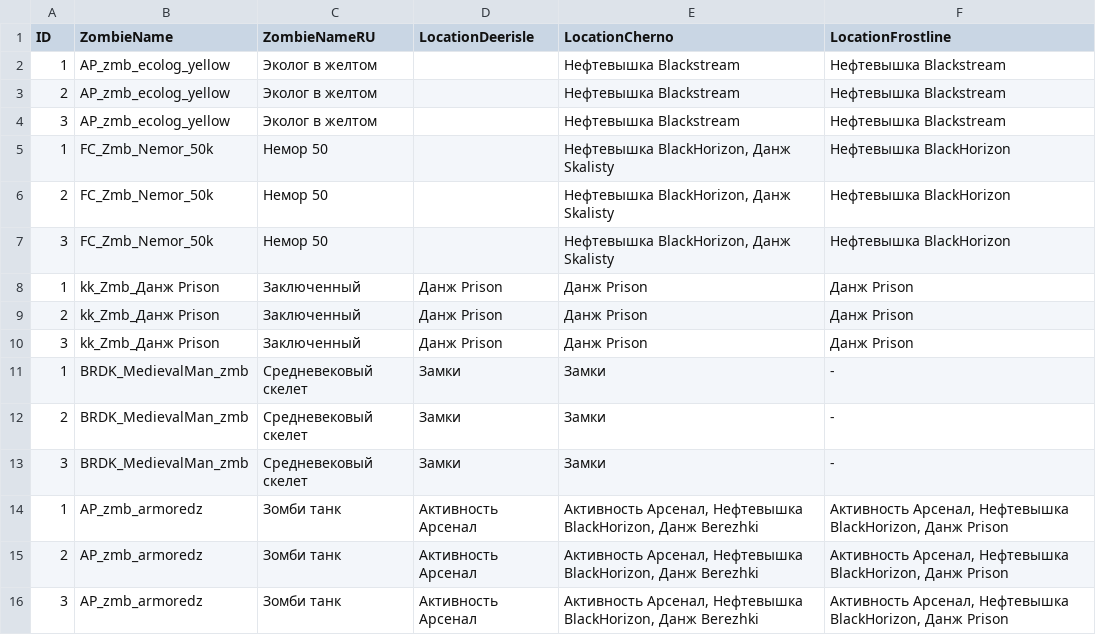
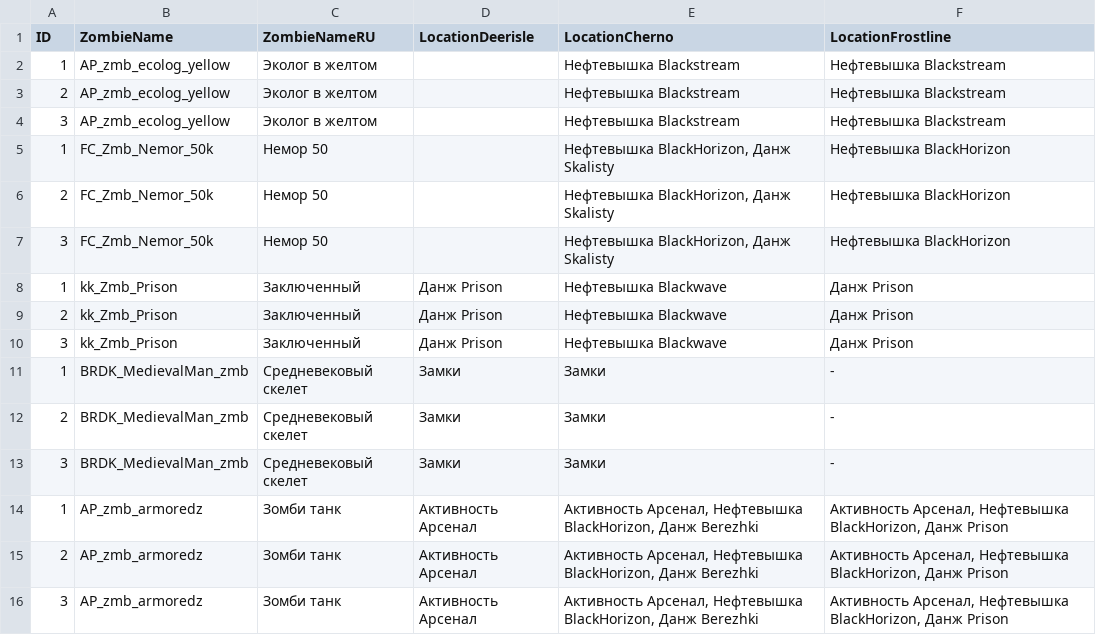
Before and after one commit to killakisa/terra-dayz-wiki, a CSV file: data/SKAN-Zombies.csv, drawn as a sheet; only a part is shown.

```diff
--- a/data/SKAN-Zombies.csv
+++ b/data/SKAN-Zombies.csv
@@ -7,5 +7,5 @@
 3,FC_Zmb_Nemor_50k,Немор 50,,"Нефтевышка BlackHorizon, Данж Skalisty",Нефтевышка BlackHorizon
-1,kk_Zmb_Данж Prison,Заключенный,Данж Prison,Данж Prison,Данж Prison
-2,kk_Zmb_Данж Prison,Заключенный,Данж Prison,Данж Prison,Данж Prison
-3,kk_Zmb_Данж Prison,Заключенный,Данж Prison,Данж Prison,Данж Prison
+1,kk_Zmb_Prison,Заключенный,Данж Prison,Нефтевышка Blackwave,Данж Prison
+2,kk_Zmb_Prison,Заключенный,Данж Prison,Нефтевышка Blackwave,Данж Prison
+3,kk_Zmb_Prison,Заключенный,Данж Prison,Нефтевышка Blackwave,Данж Prison
 1,BRDK_MedievalMan_zmb,Средневековый скелет,Замки,Замки,-
```
Also changed, not shown: data/SKAN-Loot.csv, data/WEAPON-TRADE-Plans.csv, 1 other file.
